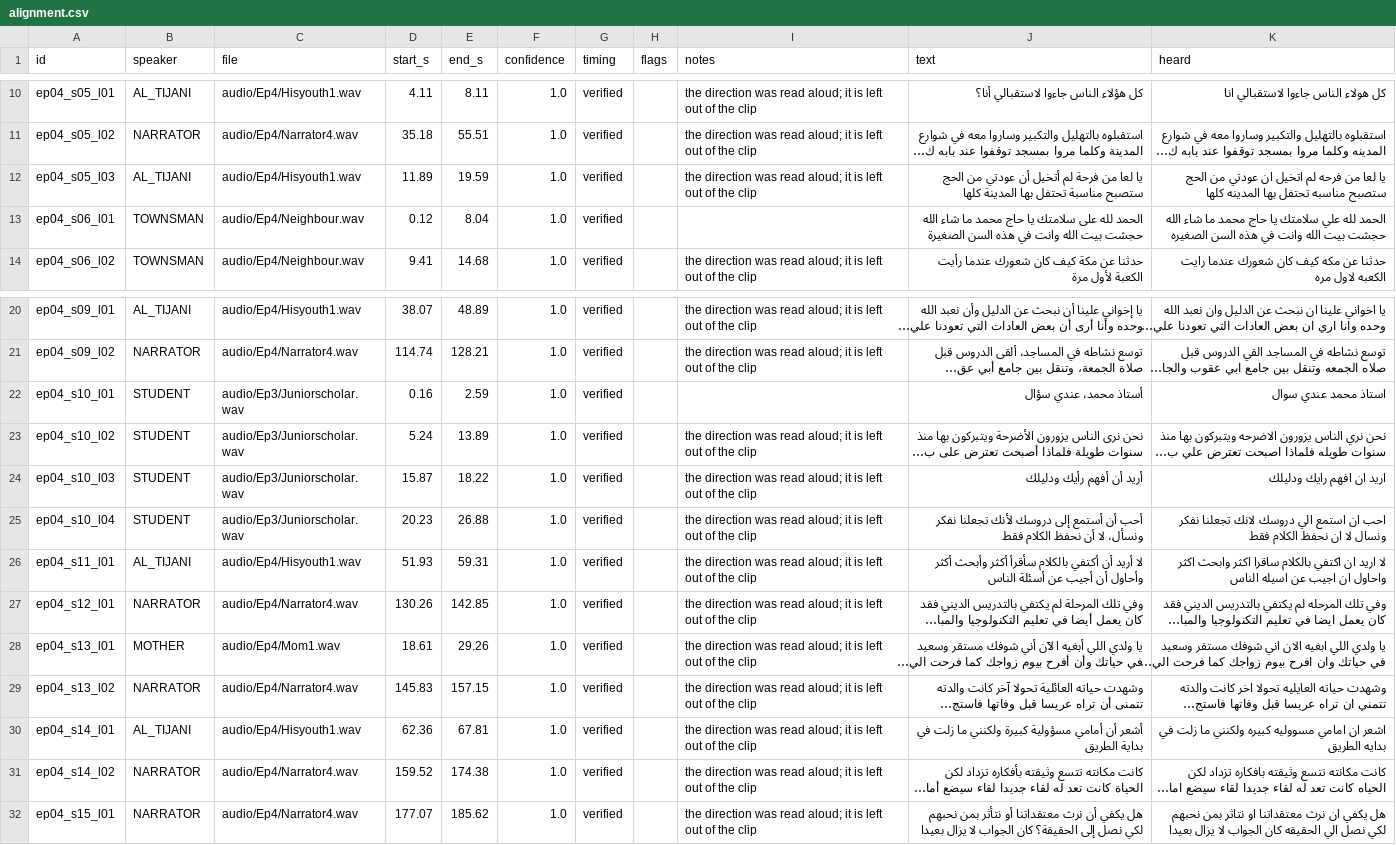
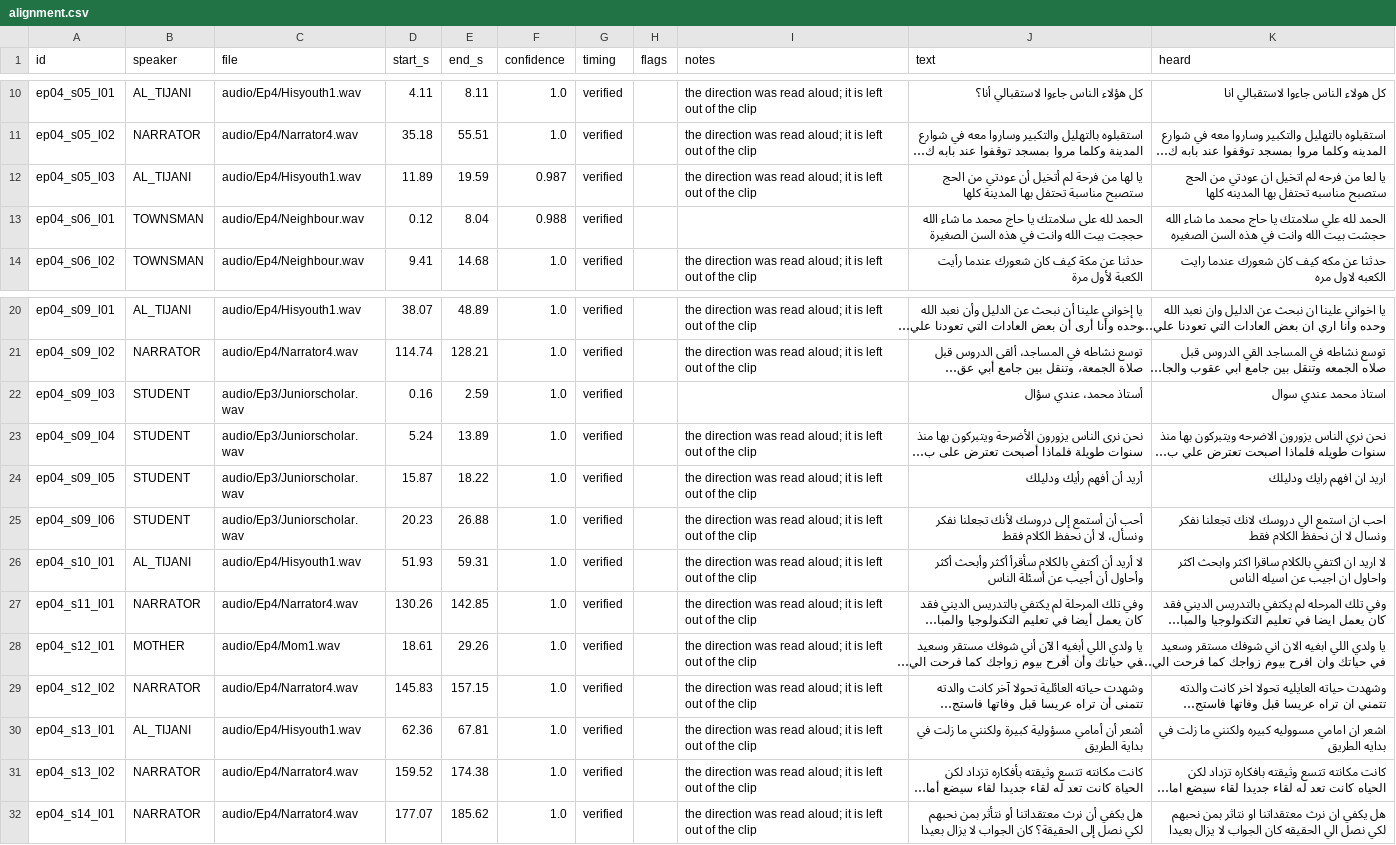
Before and after one commit to Dorg88/Dodo, a CSV file: production/thumma_ihtadayt/reports/ep04/alignment.csv, drawn as a sheet; only a part is shown, gaps mark what is left out; long unchanged cells end in …; the diff names each change by its address in the sheet, - before the commit and + after, or states it on an @@ line.

```diff
--- a/production/thumma_ihtadayt/reports/ep04/alignment.csv
+++ b/production/thumma_ihtadayt/reports/ep04/alignment.csv
-F12 (confidence): 1.0
+F12 (confidence): 0.987
-J12 (text): يا لعا من فرحة…
+J12 (text): يا لها من فرحة…
-F13 (confidence): 1.0
+F13 (confidence): 0.988
-J13 (text): …شاء الله حجشت بيت الله…
+J13 (text): …شاء الله حججت بيت الله…
-A22 (id): ep04_s10_l01
+A22 (id): ep04_s09_l03
-A23 (id): ep04_s10_l02
+A23 (id): ep04_s09_l04
-A24 (id): ep04_s10_l03
+A24 (id): ep04_s09_l05
-A25 (id): ep04_s10_l04
+A25 (id): ep04_s09_l06
-A26 (id): ep04_s11_l01
+A26 (id): ep04_s10_l01
-A27 (id): ep04_s12_l01
+A27 (id): ep04_s11_l01
-A28 (id): ep04_s13_l01
+A28 (id): ep04_s12_l01
-A29 (id): ep04_s13_l02
+A29 (id): ep04_s12_l02
-A30 (id): ep04_s14_l01
+A30 (id): ep04_s13_l01
-A31 (id): ep04_s14_l02
+A31 (id): ep04_s13_l02
-A32 (id): ep04_s15_l01
+A32 (id): ep04_s14_l01
```
Also changed, not shown: 12 other files.
